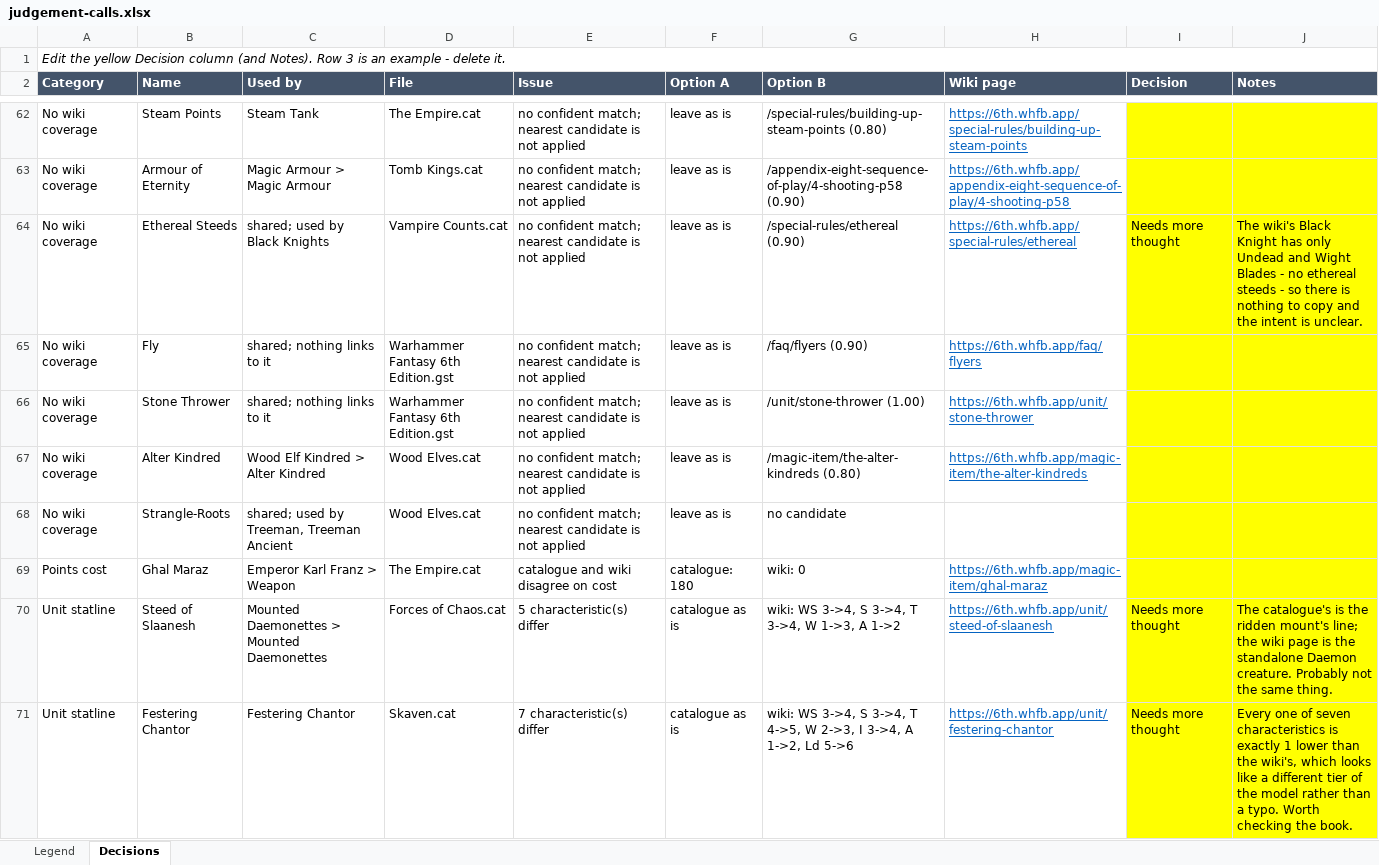
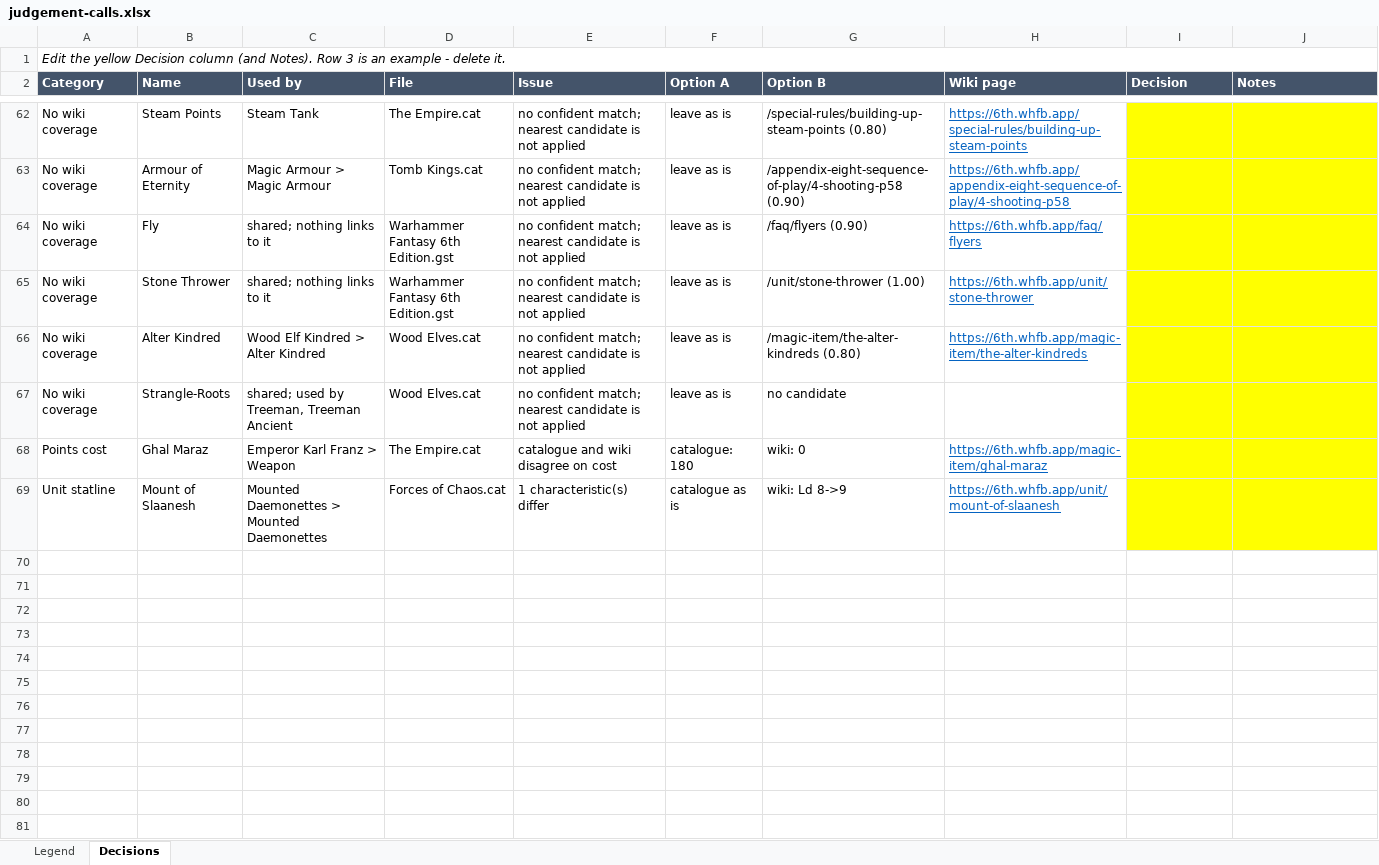
Before and after one commit to TomBombadillo91/WHFB6eBattlescribe, an Excel workbook: docs/judgement-calls.xlsx, sheet Decisions, drawn as a sheet; only a part is shown, gaps mark what is left out; values as stored, in another font and other column widths than the file's, no borders; removed rows and columns are numbered as before the commit, all else as after; the diff names each change by its address in the sheet, - before the commit and + after, or states it on an @@ line.

```diff
--- a/docs/judgement-calls.xlsx (sheet Decisions)
+++ b/docs/judgement-calls.xlsx (sheet Decisions)
-row 64: No wiki coverage | Ethereal Steeds | shared; used by Black Knights | Vampire Counts.cat | no confident match; nearest candidate is not applied | leave as is | /special-rules/ethereal (0.90) | https://6th.whfb.app/special-rules/ethereal | Needs more thought | The wiki's Black Knight has only Undead and Wight Blades - no ethereal steeds - so there is nothing to copy and the intent is unclear.
-B69 (Name): Steed of Slaanesh
+B69 (Name): Mount of Slaanesh
-E69 (Issue): 5 characteristic(s) differ
+E69 (Issue): 1 characteristic(s) differ
-G69 (Option B): wiki: WS 3->4, S 3->4, T 3->4, W 1->3, A 1->2
+G69 (Option B): wiki: Ld 8->9
-H69 (Wiki page): https://6th.whfb.app/unit/steed-of-slaanesh
+H69 (Wiki page): https://6th.whfb.app/unit/mount-of-slaanesh
-I69 (Decision): Needs more thought
+I69 (Decision): (empty)
-J69 (Notes): The catalogue's is the ridden mount's line; the wiki page is the standalone Daemon creature. Probably not the same thing.
+J69 (Notes): (empty)
-row 71: Unit statline | Festering Chantor | Festering Chantor | Skaven.cat | 7 characteristic(s) differ | catalogue as is | wiki: WS 3->4, S 3->4, T 4->5, W 2->3, I 3->4, A 1->2, Ld 5->6 | https://6th.whfb.app/unit/festering-chantor | Needs more thought | Every one of seven characteristics is exactly 1 lower than the wiki's, which looks like a different tier of the model rather than a typo. Worth checking the book.
```
Also changed, not shown: sheet Legend, 13 other files.
